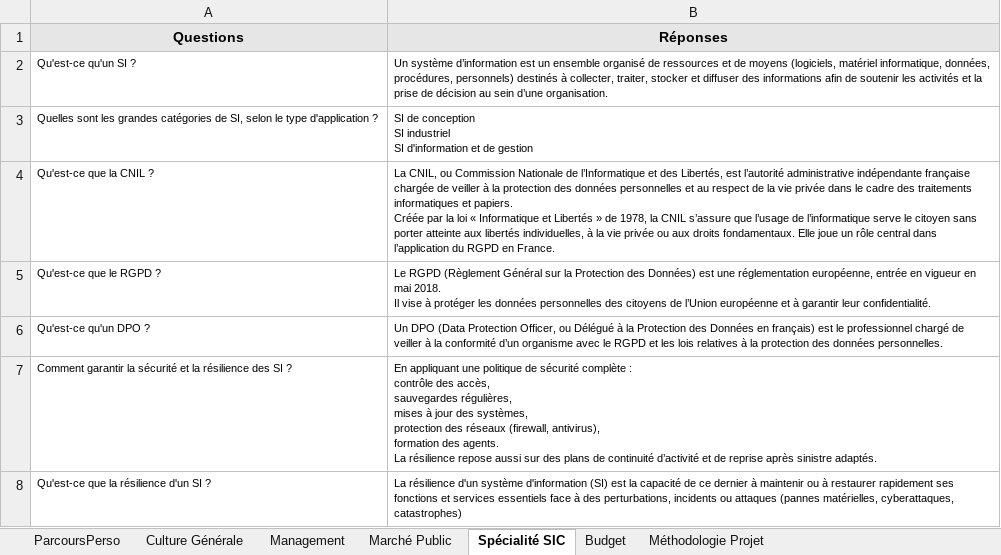
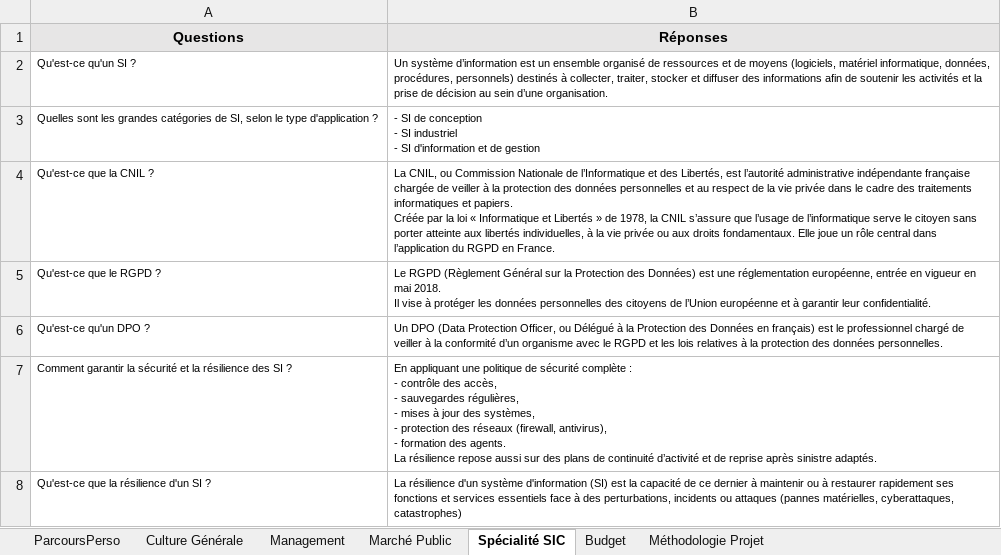
Before and after one commit to aurelieleger49-ops/oral-ingenieur-territorial, an Excel workbook: QR.xlsx, sheet Spécialité SIC, drawn as a sheet; only a part is shown; values as stored, in another font and other column widths than the file's, no borders; ↵ is a line break in a cell; the diff covers the shown part only; the diff names each change by its address in the sheet, - before the commit and + after, or states it on an @@ line.

```diff
--- a/QR.xlsx (sheet Spécialité SIC)
+++ b/QR.xlsx (sheet Spécialité SIC)
-B3 (Réponses): SI de conception ↵ SI industriel ↵ SI d'information…
+B3 (Réponses): - SI de conception ↵ - SI industriel ↵ - SI d'information…
-B7 (Réponses): …complète : ↵ contrôle des accès, ↵ sauvegardes régulières, ↵ mises à jour des systèmes, ↵ protection des réseaux (firewall, antivirus), ↵ formation des…
+B7 (Réponses): …complète : ↵ - contrôle des accès, ↵ - sauvegardes régulières, ↵ - mises à jour des systèmes, ↵ - protection des réseaux (firewall, antivirus), ↵ - formation des…
```
Also changed, not shown: 4 edited cells elsewhere in this sheet, sheet Culture Générale, sheet Management, sheet Budget, sheet Méthodologie Projet, sheet Marché Public, sheet ParcoursPerso, 3 other files.
